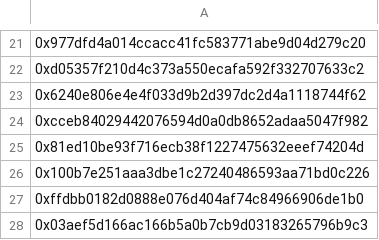
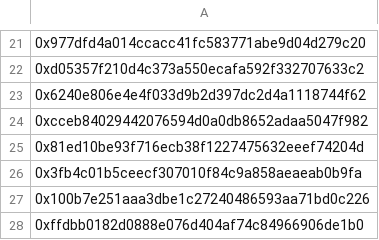
Before and after one commit to stanlagermin/sybil-wallet-list, a CSV file: Sybil_wallets_update.csv, drawn as a sheet; only a part is shown, gaps mark what is left out; the shorter side is filled out with more unchanged rows.

Commit message:
Update Sybil_wallets_update.csv

```diff
--- a/Sybil_wallets_update.csv
+++ b/Sybil_wallets_update.csv
@@ -25,2 +25,3 @@
 0x81ed10be93f716ecb38f1227475632eeef74204d
+0x3fb4c01b5ceecf307010f84c9a858aeaeab0b9fa
 0x100b7e251aaa3dbe1c27240486593aa71bd0c226
```
